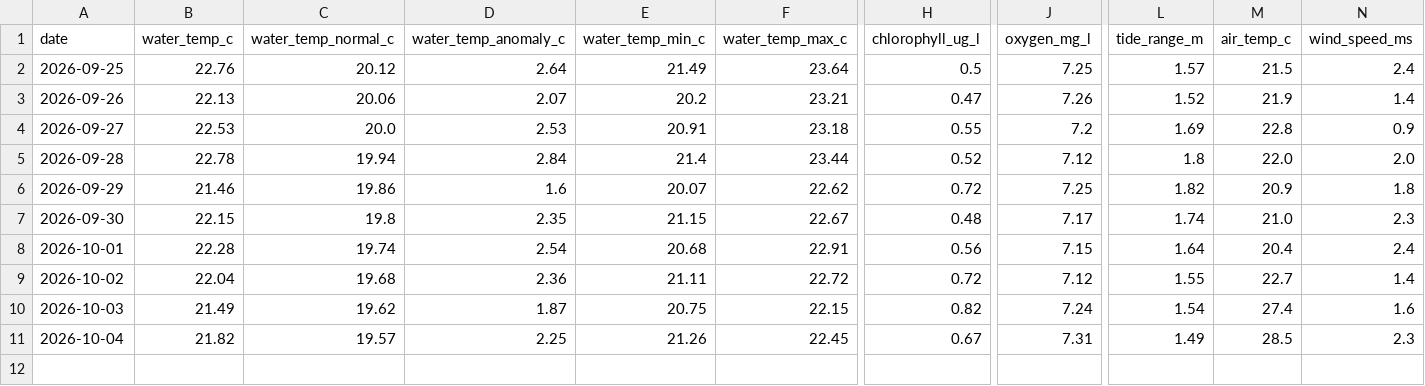
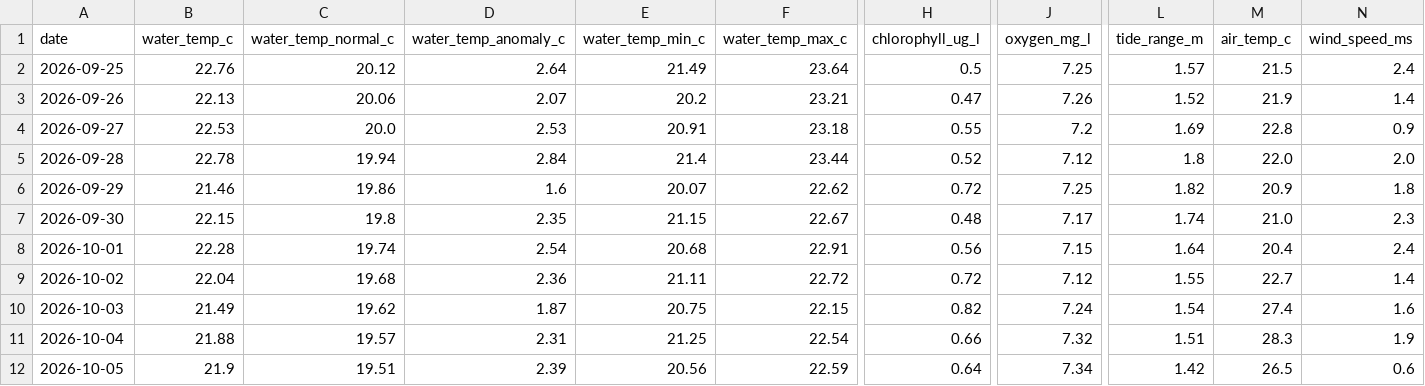
Before and after one commit to joshuafrommeyer-35/PierTracker, a CSV file: results/daily_conditions.csv, drawn as a sheet; only a part is shown, gaps mark what is left out; rows hold the shown columns only; the diff names each change by its address in the sheet, - before the commit and + after, or states it on an @@ line.

```diff
--- a/results/daily_conditions.csv
+++ b/results/daily_conditions.csv
-B11 (water_temp_c): 21.82
+B11 (water_temp_c): 21.88
-D11 (water_temp_anomaly_c): 2.25
+D11 (water_temp_anomaly_c): 2.31
-E11 (water_temp_min_c): 21.26
+E11 (water_temp_min_c): 21.25
-F11 (water_temp_max_c): 22.45
+F11 (water_temp_max_c): 22.54
-H11 (chlorophyll_ug_l): 0.67
+H11 (chlorophyll_ug_l): 0.66
-J11 (oxygen_mg_l): 7.31
+J11 (oxygen_mg_l): 7.32
-L11 (tide_range_m): 1.49
+L11 (tide_range_m): 1.51
-M11 (air_temp_c): 28.5
+M11 (air_temp_c): 28.3
-N11 (wind_speed_ms): 2.3
+N11 (wind_speed_ms): 1.9
+row 12: 2026-10-05 | 21.9 | 19.51 | 2.39 | 20.56 | 22.59 | 0.64 | 7.34 | 1.42 | 26.5 | 0.6
```
Also changed, not shown: results/environment_hourly.csv, 4 other files.
